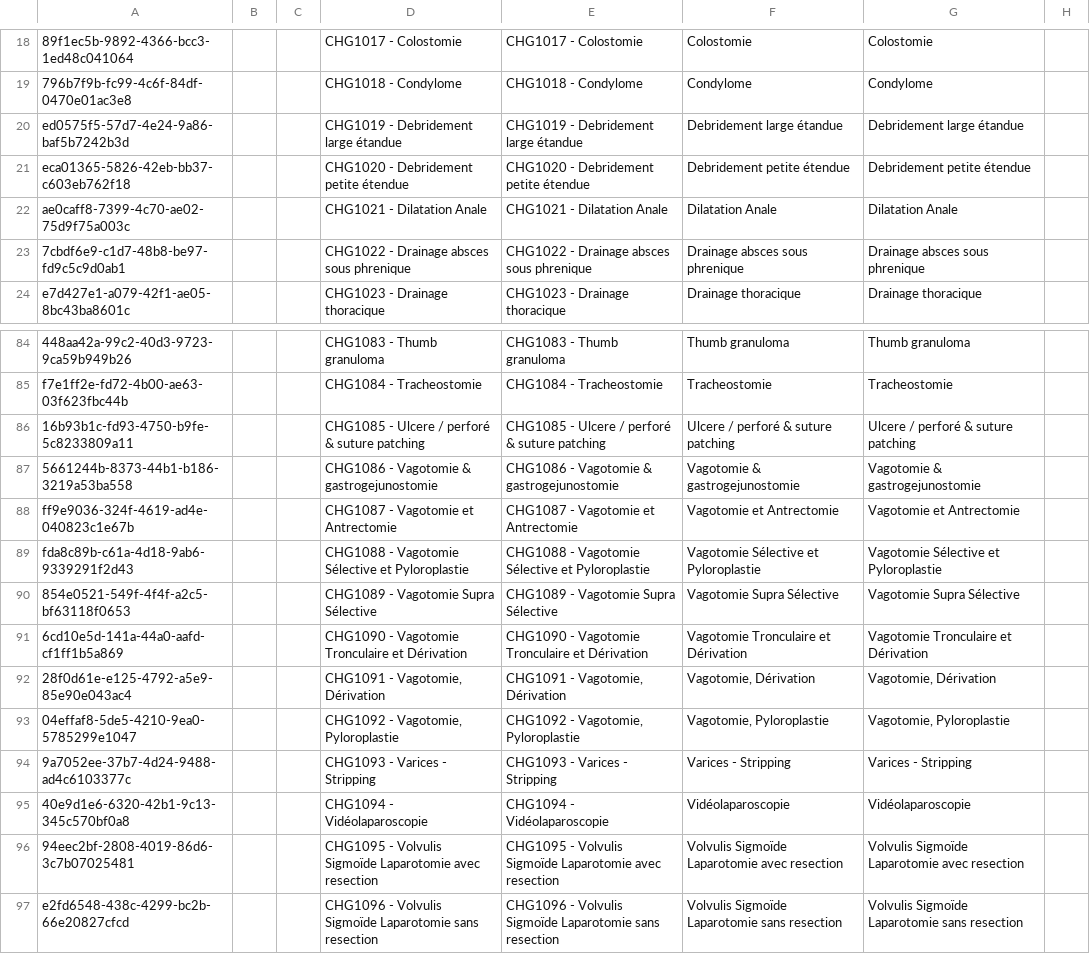
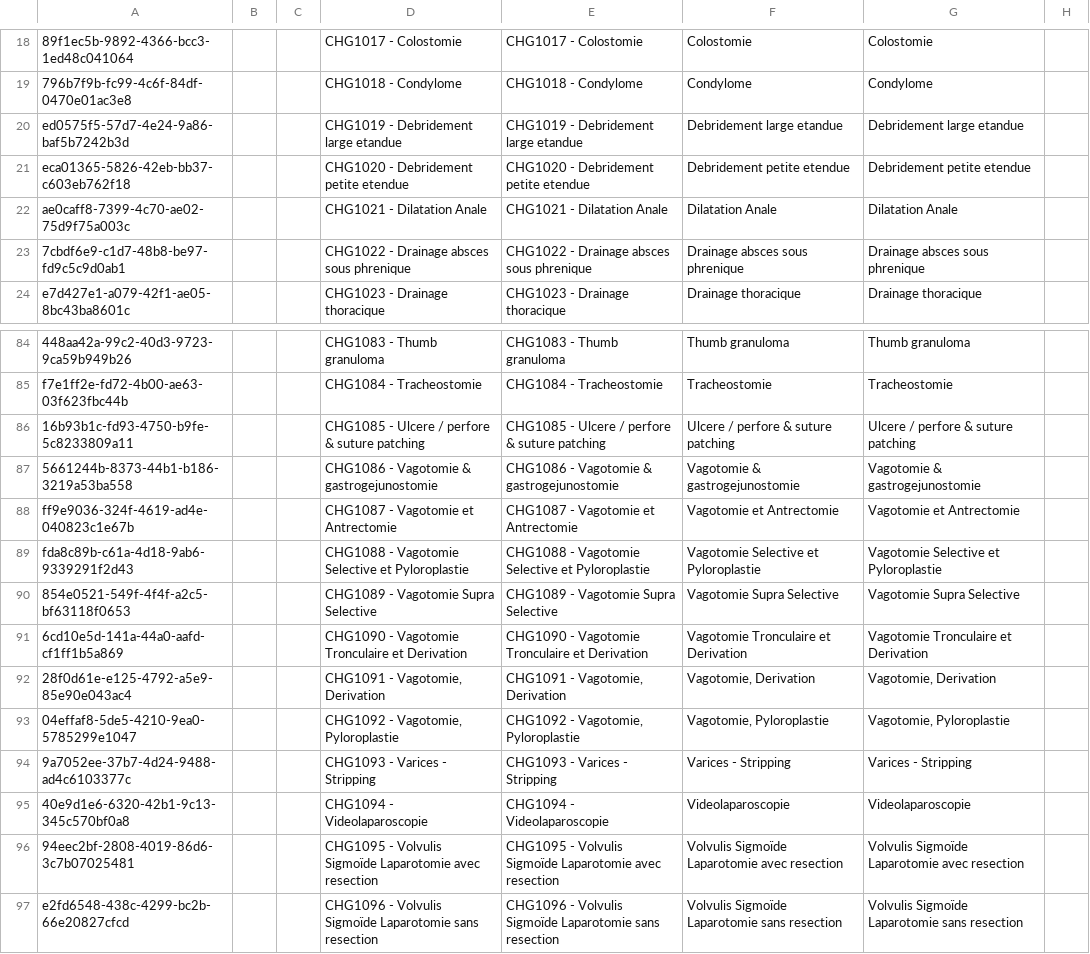
Before and after one commit to mekomsolutions/openmrs-config-easydoc, a CSV file: configuration/concepts/orders_generalSurgery.csv, drawn as a sheet; only a part is shown, gaps mark what is left out; the diff covers the shown part only; the diff names each change by its address in the sheet, - before the commit and + after, or states it on an @@ line.

```diff
--- a/configuration/concepts/orders_generalSurgery.csv
+++ b/configuration/concepts/orders_generalSurgery.csv
-D20: CHG1019 - Debridement large étandue
+D20: CHG1019 - Debridement large etandue
-E20: CHG1019 - Debridement large étandue
+E20: CHG1019 - Debridement large etandue
-F20: Debridement large étandue
+F20: Debridement large etandue
-G20: Debridement large étandue
+G20: Debridement large etandue
-D21: CHG1020 - Debridement petite étendue
+D21: CHG1020 - Debridement petite etendue
-E21: CHG1020 - Debridement petite étendue
+E21: CHG1020 - Debridement petite etendue
-F21: Debridement petite étendue
+F21: Debridement petite etendue
-G21: Debridement petite étendue
+G21: Debridement petite etendue
-D86: CHG1085 - Ulcere / perforé & suture patching
+D86: CHG1085 - Ulcere / perfore & suture patching
-E86: CHG1085 - Ulcere / perforé & suture patching
+E86: CHG1085 - Ulcere / perfore & suture patching
-F86: Ulcere / perforé & suture patching
+F86: Ulcere / perfore & suture patching
-G86: Ulcere / perforé & suture patching
+G86: Ulcere / perfore & suture patching
-D89: …- Vagotomie Sélective et Pyloroplastie
+D89: …- Vagotomie Selective et Pyloroplastie
-E89: …- Vagotomie Sélective et Pyloroplastie
+E89: …- Vagotomie Selective et Pyloroplastie
-F89: Vagotomie Sélective et Pyloroplastie
+F89: Vagotomie Selective et Pyloroplastie
-G89: Vagotomie Sélective et Pyloroplastie
+G89: Vagotomie Selective et Pyloroplastie
-D90: CHG1089 - Vagotomie Supra Sélective
+D90: CHG1089 - Vagotomie Supra Selective
-E90: CHG1089 - Vagotomie Supra Sélective
+E90: CHG1089 - Vagotomie Supra Selective
-F90: Vagotomie Supra Sélective
+F90: Vagotomie Supra Selective
-G90: Vagotomie Supra Sélective
+G90: Vagotomie Supra Selective
-D91: CHG1090 - Vagotomie Tronculaire et Dérivation
+D91: CHG1090 - Vagotomie Tronculaire et Derivation
-E91: CHG1090 - Vagotomie Tronculaire et Dérivation
+E91: CHG1090 - Vagotomie Tronculaire et Derivation
-F91: Vagotomie Tronculaire et Dérivation
+F91: Vagotomie Tronculaire et Derivation
-G91: Vagotomie Tronculaire et Dérivation
+G91: Vagotomie Tronculaire et Derivation
-D92: CHG1091 - Vagotomie, Dérivation
+D92: CHG1091 - Vagotomie, Derivation
-E92: CHG1091 - Vagotomie, Dérivation
+E92: CHG1091 - Vagotomie, Derivation
-F92: Vagotomie, Dérivation
+F92: Vagotomie, Derivation
-G92: Vagotomie, Dérivation
+G92: Vagotomie, Derivation
-D95: CHG1094 - Vidéolaparoscopie
+D95: CHG1094 - Videolaparoscopie
-E95: CHG1094 - Vidéolaparoscopie
+E95: CHG1094 - Videolaparoscopie
-F95: Vidéolaparoscopie
+F95: Videolaparoscopie
-G95: Vidéolaparoscopie
+G95: Videolaparoscopie
```
Also changed, not shown: 48 edited cells elsewhere in this file, configuration/concepts/orders_obstetricsGynecology.csv, configuration/concepts/orders_orthopedicsAndTraumatology.csv, 13 other files.
